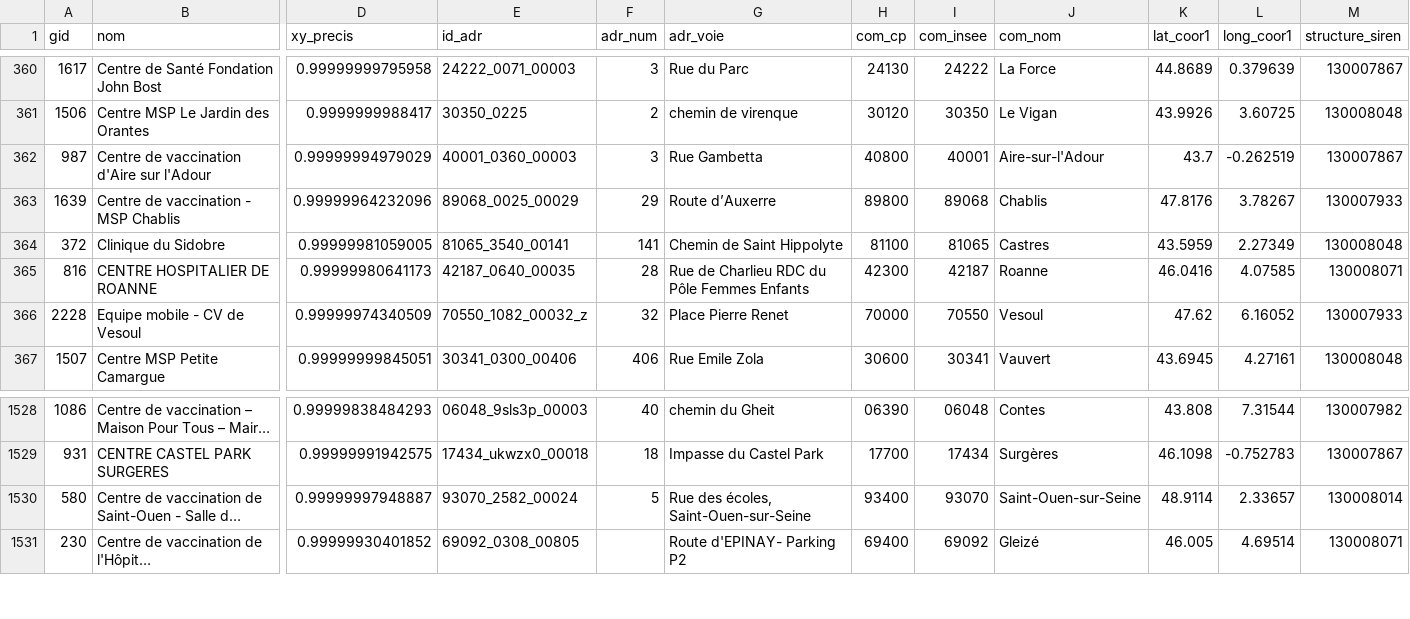
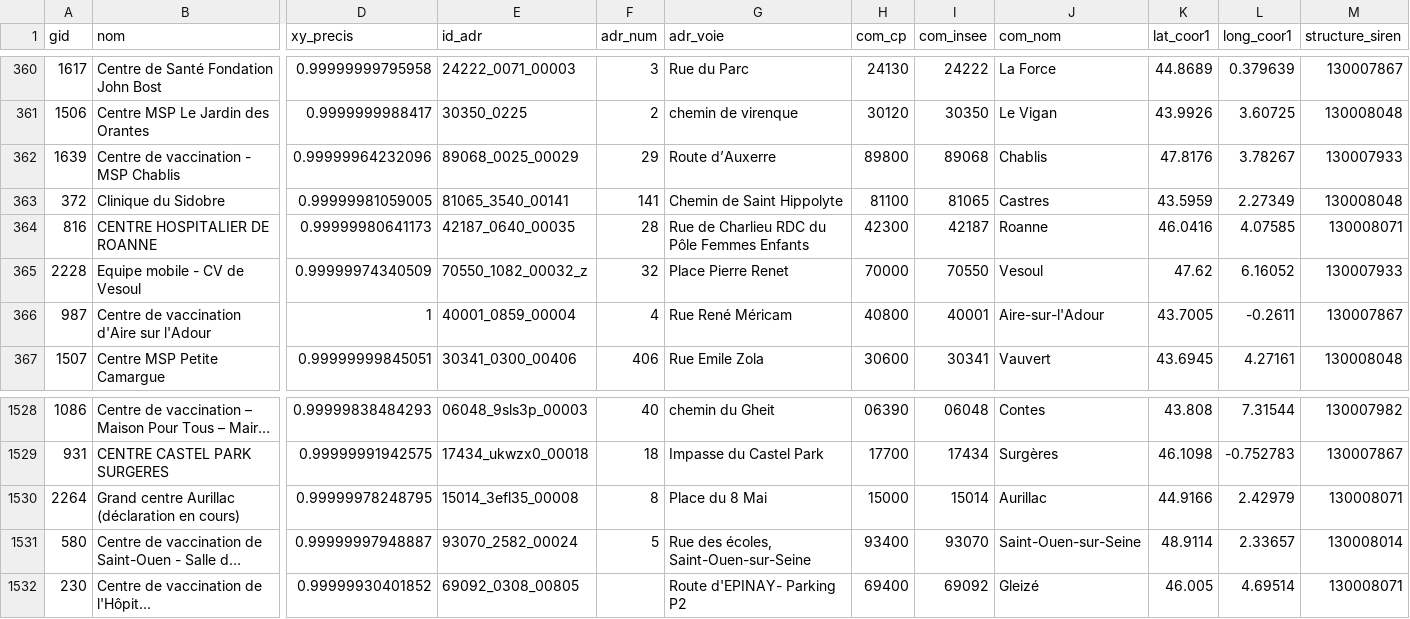
Before and after one commit to rozierguillaume/vitemadose, a CSV file: data/input/centres-vaccination.csv, drawn as a sheet; only a part is shown, gaps mark what is left out; long unchanged cells end in …; removed rows and columns are numbered as before the commit, all else as after; rows hold the shown columns only; the diff names each change by its address in the sheet, - before the commit and + after, or states it on an @@ line.

```diff
--- a/data/input/centres-vaccination.csv
+++ b/data/input/centres-vaccination.csv
-row 362: 987 | Centre de vaccination d'Aire sur l'Adour | 0.99999994979029 | 40001_0360_00003 | 3 | Rue Gambetta | 40800 | 40001 | Aire-sur-l'Adour | 43.7 | -0.262519 | 130007867
+row 366: 987 | Centre de vaccination d'Aire sur l'Adour | 1 | 40001_0859_00004 | 4 | Rue René Méricam | 40800 | 40001 | Aire-sur-l'Adour | 43.7005 | -0.2611 | 130007867
+row 1530: 2264 | Grand centre Aurillac (déclaration en cours) | 0.99999978248795 | 15014_3efl35_00008 | 8 | Place du 8 Mai | 15000 | 15014 | Aurillac | 44.9166 | 2.42979 | 130008071
```
Also changed, not shown: 3 other files.
